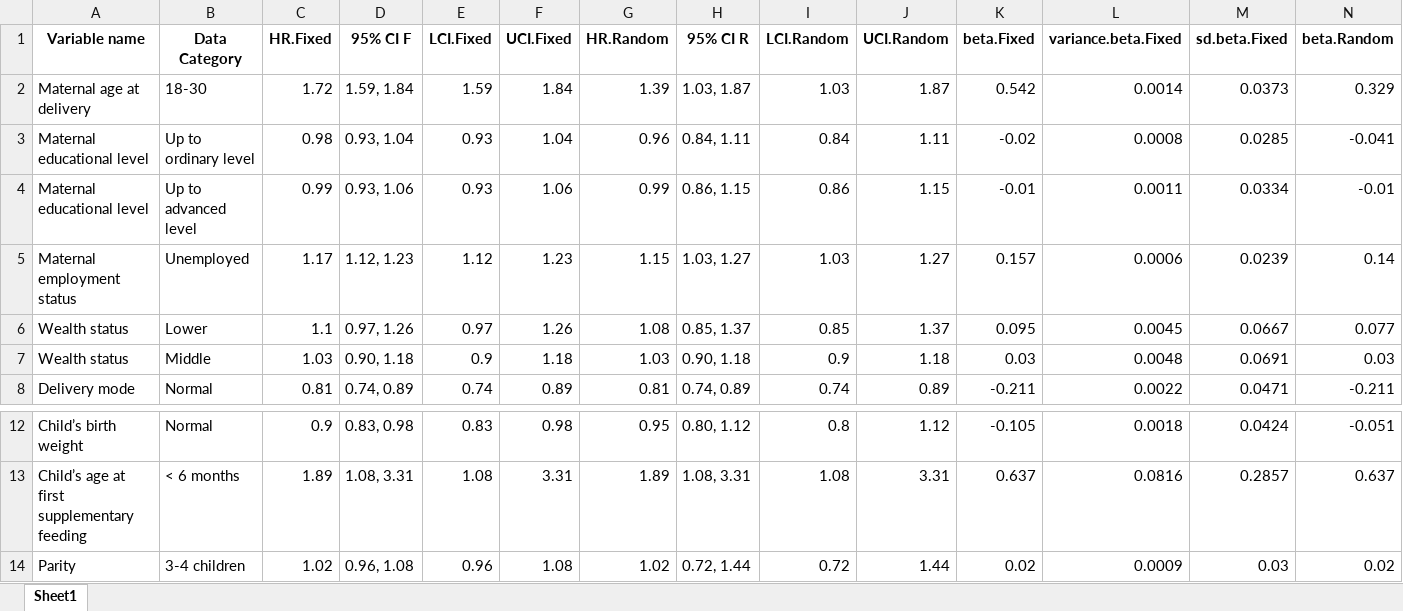
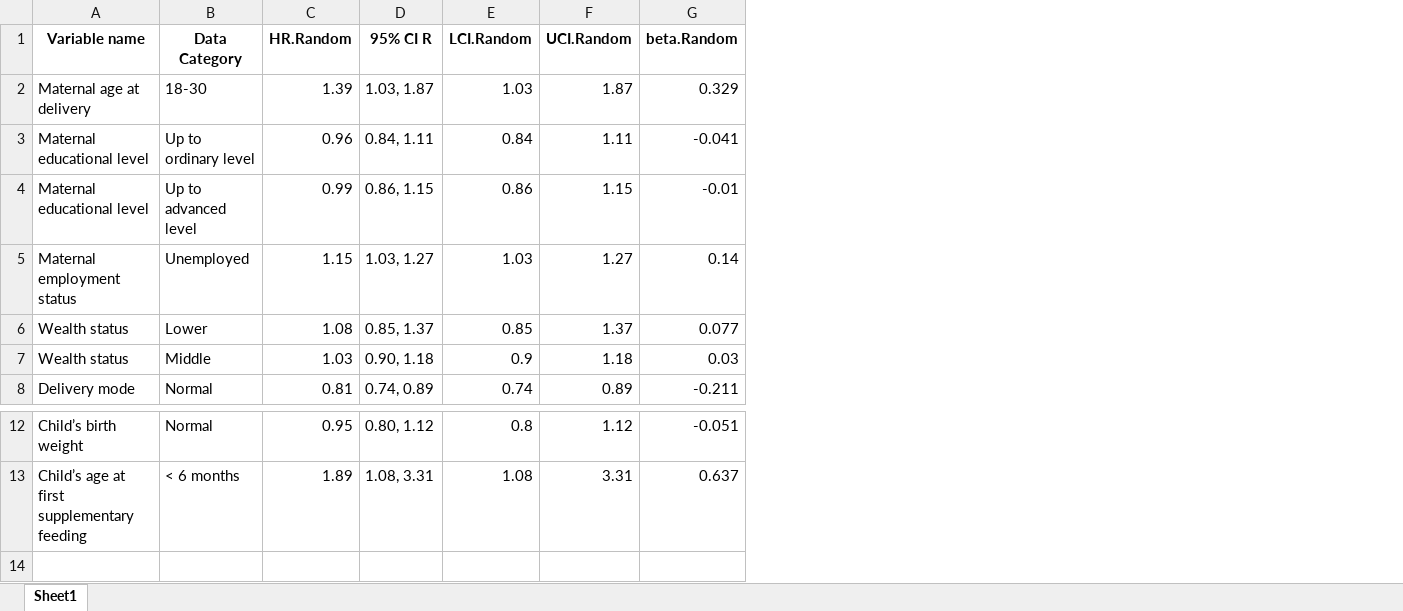
Before and after one commit to sadrushi/Breastfeeding_Duration_Analyasis, an Excel workbook: Datasets/Final prior data.xlsx, sheet Sheet1, drawn as a sheet; only a part is shown, gaps mark what is left out; values as stored, in another font and other column widths than the file's, no borders; rows hold the shown columns only; the diff names each change by its address in the sheet, - before the commit and + after, or states it on an @@ line.

```diff
--- a/Datasets/Final prior data.xlsx (sheet Sheet1)
+++ b/Datasets/Final prior data.xlsx (sheet Sheet1)
-column C (HR.Fixed), rows 2-8: 1.72 | 0.98 | 0.99 | 1.17 | 1.1 | 1.03 | 0.81; rows 12-13: 0.9 | 1.89
-column D (95% CI F), rows 2-8: 1.59, 1.84 | 0.93, 1.04 | 0.93, 1.06 | 1.12, 1.23 | 0.97, 1.26 | 0.90, 1.18 | 0.74, 0.89; rows 12-13: 0.83, 0.98 | 1.08, 3.31
-column E (LCI.Fixed), rows 2-8: 1.59 | 0.93 | 0.93 | 1.12 | 0.97 | 0.9 | 0.74; rows 12-13: 0.83 | 1.08
-column F (UCI.Fixed), rows 2-8: 1.84 | 1.04 | 1.06 | 1.23 | 1.26 | 1.18 | 0.89; rows 12-13: 0.98 | 3.31
-column K (beta.Fixed), rows 2-8: 0.542 | -0.02 | -0.01 | 0.157 | 0.095 | 0.03 | -0.211; rows 12-13: -0.105 | 0.637
-column L (variance.beta.Fixed), rows 2-8: 0.0014 | 0.0008 | 0.0011 | 0.0006 | 0.0045 | 0.0048 | 0.0022; rows 12-13: 0.0018 | 0.0816
-column M (sd.beta.Fixed), rows 2-8: 0.0373 | 0.0285 | 0.0334 | 0.0239 | 0.0667 | 0.0691 | 0.0471; rows 12-13: 0.0424 | 0.2857
-row 14: Parity | 3-4 children | 1.02 | 0.96, 1.08 | 0.96 | 1.08 | 1.02 | 0.72, 1.44 | 0.72 | 1.44 | 0.02 | 0.0009 | 0.03 | 0.02
```
Also changed, not shown: Datasets/Prior data 1.xlsx, 5 other files.
